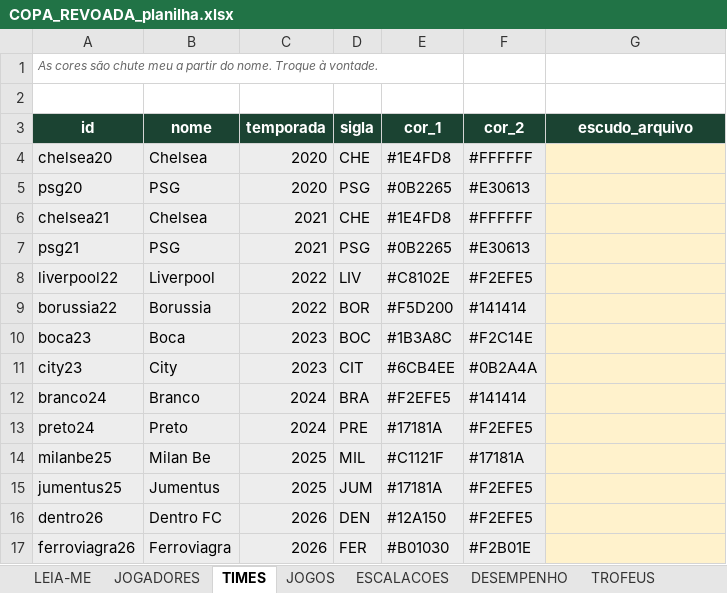
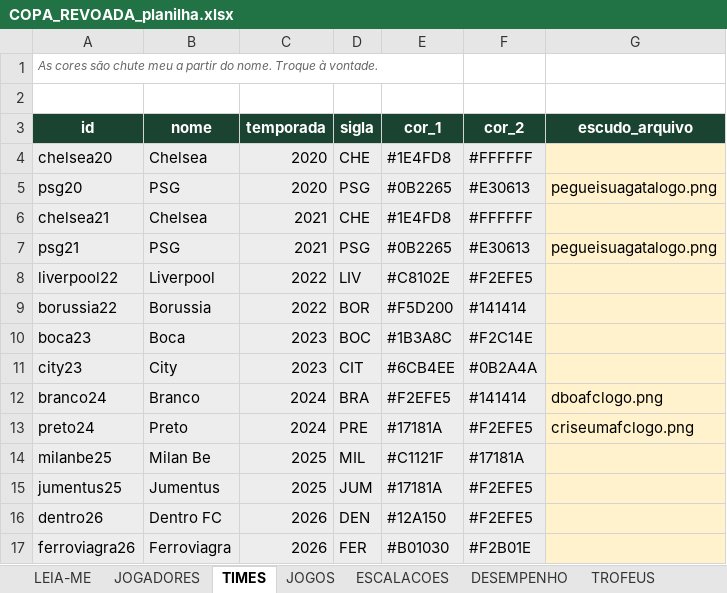
Before and after one commit to Guilherme-Moliner/copa-revoada, an Excel workbook: dados/COPA_REVOADA_planilha.xlsx, sheet TIMES, drawn as a sheet; values as stored, in another font and other column widths than the file's, no borders; the diff names each change by its address in the sheet, - before the commit and + after, or states it on an @@ line.

```diff
--- a/dados/COPA_REVOADA_planilha.xlsx (sheet TIMES)
+++ b/dados/COPA_REVOADA_planilha.xlsx (sheet TIMES)
-G5 (escudo_arquivo): (empty)
+G5 (escudo_arquivo): pegueisuagatalogo.png
-G7 (escudo_arquivo): (empty)
+G7 (escudo_arquivo): pegueisuagatalogo.png
-G12 (escudo_arquivo): (empty)
+G12 (escudo_arquivo): dboafclogo.png
-G13 (escudo_arquivo): (empty)
+G13 (escudo_arquivo): criseumafclogo.png
```
Also changed, not shown: sheet JOGADORES, sheet ESCALACOES, sheet DESEMPENHO, 3 other files.
